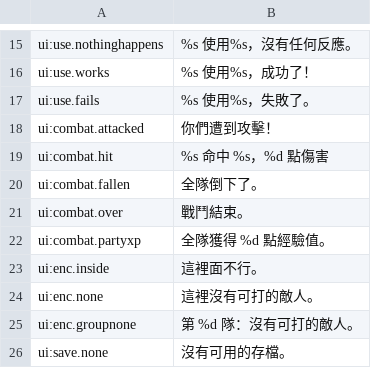
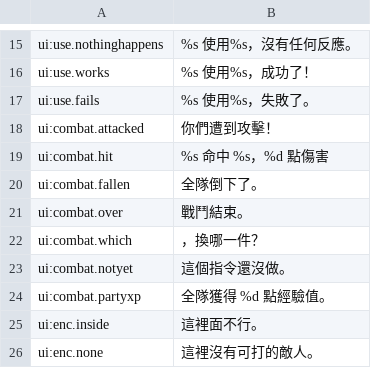
Before and after one commit to wicanr2/wasteland_cht, a TSV file: translations/zh-Hant/ui.tsv, drawn as a sheet; only a part is shown, gaps mark what is left out; the shorter side is filled out with more unchanged rows; the diff names each change by its address in the sheet, - before the commit and + after, or states it on an @@ line.

```diff
--- a/translations/zh-Hant/ui.tsv
+++ b/translations/zh-Hant/ui.tsv
+row 22: ui:combat.which | ，換哪一件？
+row 23: ui:combat.notyet | 這個指令還沒做。
```
Also changed, not shown: translations/source/ui.tsv, 16 other files.
